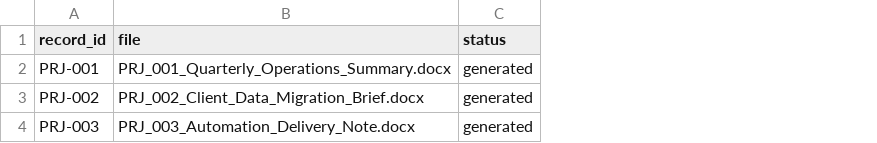
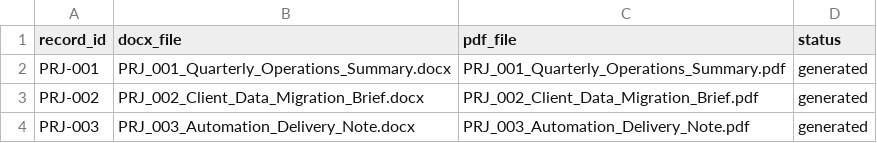
Before and after one commit to bizovsk/roman-freelance-portfolio, a CSV file: projects/01-document-automation-toolkit/examples/generated/generation_manifest.csv, drawn as a sheet; the diff names each change by its address in the sheet, - before the commit and + after, or states it on an @@ line.

Commit message:
Upgrade document automation demo with Excel and PDF support
Expand the public demonstration into a generic CSV/XLSX-to-DOCX/PDF workflow with stronger validation, inspectable outputs, 12 automated tests and CI coverage for both input formats.

```diff
--- a/projects/01-document-automation-toolkit/examples/generated/generation_manifest.csv
+++ b/projects/01-document-automation-toolkit/examples/generated/generation_manifest.csv
+column C (pdf_file), rows 2-4: PRJ_001_Quarterly_Operations_Summary.pdf | PRJ_002_Client_Data_Migration_Brief.pdf | PRJ_003_Automation_Delivery_Note.pdf
-B1: file
+B1: docx_file
```
Also changed, not shown: 13 other files.
